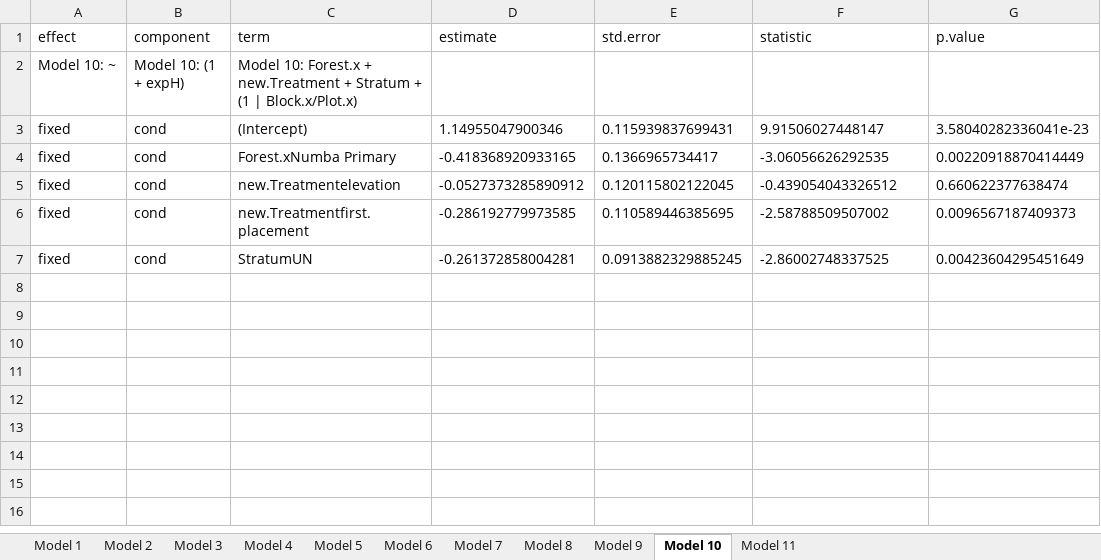
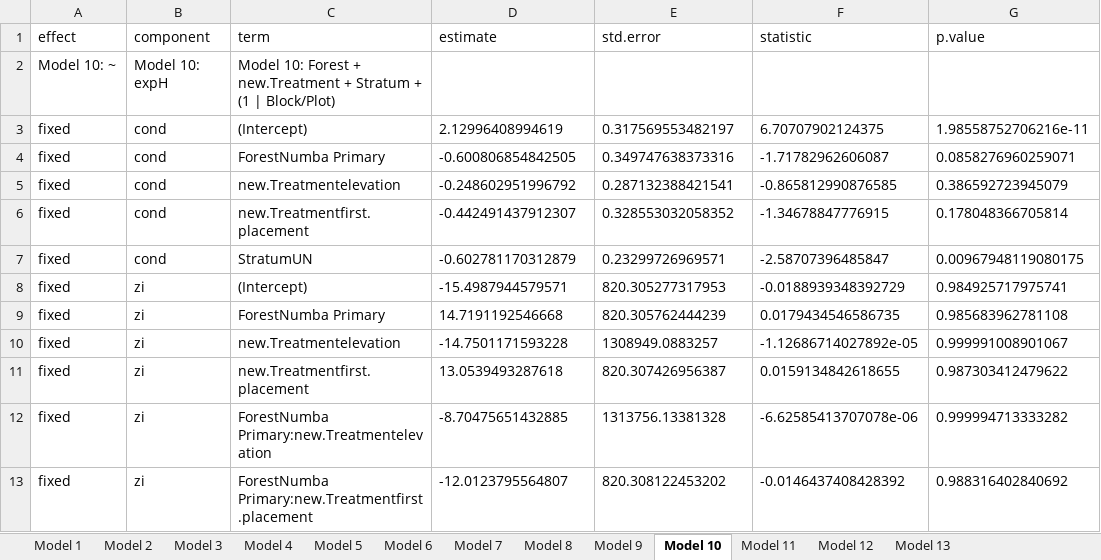
Before and after one commit to myrmecophil/MtWilhelmBamboos, an Excel workbook: model_summaries.xlsx, sheet Model 10, drawn as a sheet; values as stored, in another font and other column widths than the file's, no borders; the diff names each change by its address in the sheet, - before the commit and + after, or states it on an @@ line.

Commit message:
small update
all models should be fine now

```diff
--- a/model_summaries.xlsx (sheet Model 10)
+++ b/model_summaries.xlsx (sheet Model 10)
+sheet tab: Model 12
+sheet tab: Model 13
-B2 (component): Model 10: (1 + expH)
+B2 (component): Model 10: expH
-C2 (term): Model 10: Forest.x + new.Treatment + Stratum + (1 | Block.x/Plot.x)
+C2 (term): Model 10: Forest + new.Treatment + Stratum + (1 | Block/Plot)
-D3 (estimate): 1.14955047900346
+D3 (estimate): 2.12996408994619
-E3 (std.error): 0.115939837699431
+E3 (std.error): 0.317569553482197
-F3 (statistic): 9.91506027448147
+F3 (statistic): 6.70707902124375
-G3 (p.value): 3.58040282336041e-23
+G3 (p.value): 1.98558752706216e-11
-C4 (term): Forest.xNumba Primary
+C4 (term): ForestNumba Primary
-D4 (estimate): -0.418368920933165
+D4 (estimate): -0.600806854842505
-E4 (std.error): 0.1366965734417
+E4 (std.error): 0.349747638373316
-F4 (statistic): -3.06056626292535
+F4 (statistic): -1.71782962606087
-G4 (p.value): 0.00220918870414449
+G4 (p.value): 0.0858276960259071
-D5 (estimate): -0.0527373285890912
+D5 (estimate): -0.248602951996792
-E5 (std.error): 0.120115802122045
+E5 (std.error): 0.287132388421541
-F5 (statistic): -0.439054043326512
+F5 (statistic): -0.865812990876585
-G5 (p.value): 0.660622377638474
+G5 (p.value): 0.386592723945079
-D6 (estimate): -0.286192779973585
+D6 (estimate): -0.442491437912307
-E6 (std.error): 0.110589446385695
+E6 (std.error): 0.328553032058352
-F6 (statistic): -2.58788509507002
+F6 (statistic): -1.34678847776915
-G6 (p.value): 0.0096567187409373
+G6 (p.value): 0.178048366705814
-D7 (estimate): -0.261372858004281
+D7 (estimate): -0.602781170312879
-E7 (std.error): 0.0913882329885245
+E7 (std.error): 0.23299726969571
-F7 (statistic): -2.86002748337525
+F7 (statistic): -2.58707396485847
-G7 (p.value): 0.00423604295451649
+G7 (p.value): 0.00967948119080175
+row 8: fixed | zi | (Intercept) | -15.4987944579571 | 820.305277317953 | -0.0188939348392729 | 0.984925717975741
+row 9: fixed | zi | ForestNumba Primary | 14.7191192546668 | 820.305762444239 | 0.0179434546586735 | 0.985683962781108
+row 10: fixed | zi | new.Treatmentelevation | -14.7501171593228 | 1308949.0883257 | -1.12686714027892e-05 | 0.999991008901067
+row 11: fixed | zi | new.Treatmentfirst.placement | 13.0539493287618 | 820.307426956387 | 0.0159134842618655 | 0.987303412479622
+row 12: fixed | zi | ForestNumba Primary:new.Treatmentelevation | -8.70475651432885 | 1313756.13381328 | -6.62585413707078e-06 | 0.999994713333282
+row 13: fixed | zi | ForestNumba Primary:new.Treatmentfirst.placement | -12.0123795564807 | 820.308122453202 | -0.0146437408428392 | 0.988316402840692
```
Also changed, not shown: sheet Model 3, sheet Model 11, sheet Model 4, sheet Model 2, sheet Model 9, sheet Model 1, 1 more sheet, 1 other file.
